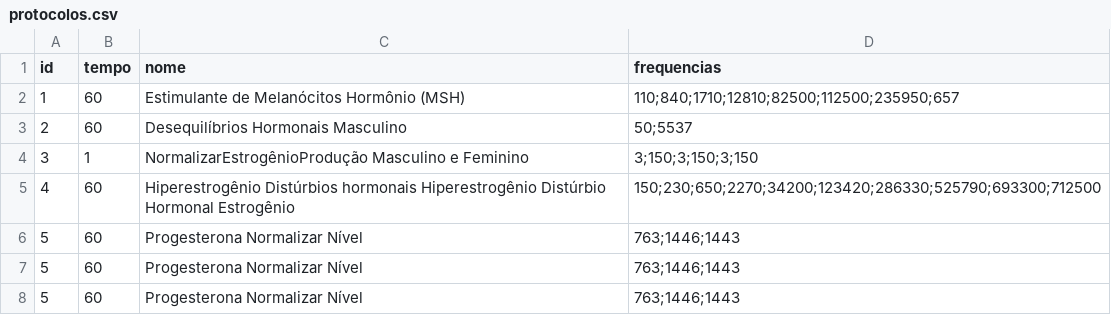
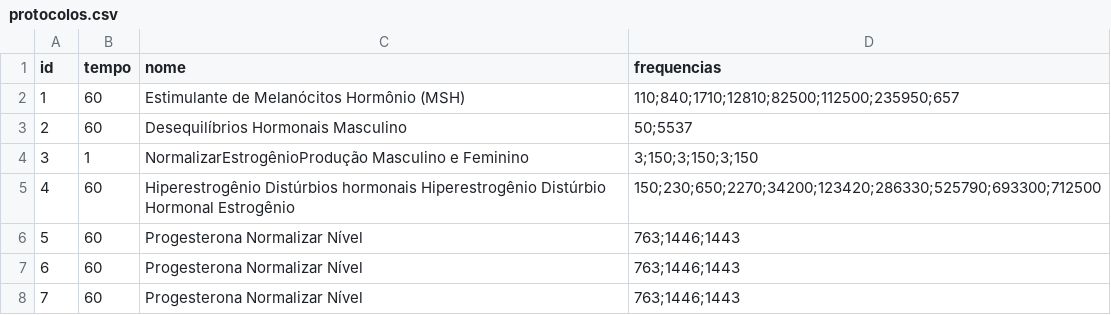
Before and after one commit to GeradorEscalar/protocolos, a CSV file: protocolos.csv, drawn as a sheet.

Commit message:
Update protocolos.csv

```diff
--- a/protocolos.csv
+++ b/protocolos.csv
@@ -6,3 +6,3 @@ id,tempo,nome,frequencias
 5,60,Progesterona Normalizar Nível,763;1446;1443
-5,60,Progesterona Normalizar Nível,763;1446;1443
-5,60,Progesterona Normalizar Nível,763;1446;1443
+6,60,Progesterona Normalizar Nível,763;1446;1443
+7,60,Progesterona Normalizar Nível,763;1446;1443
```
